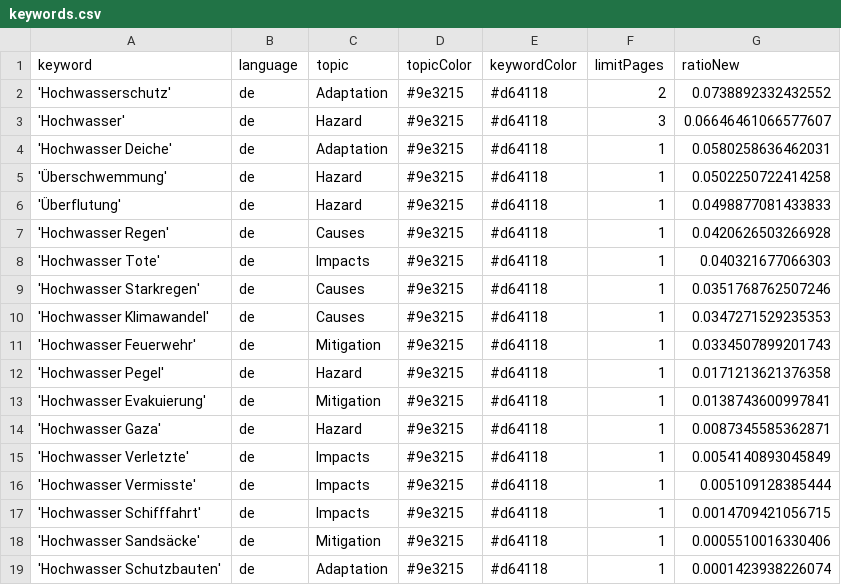
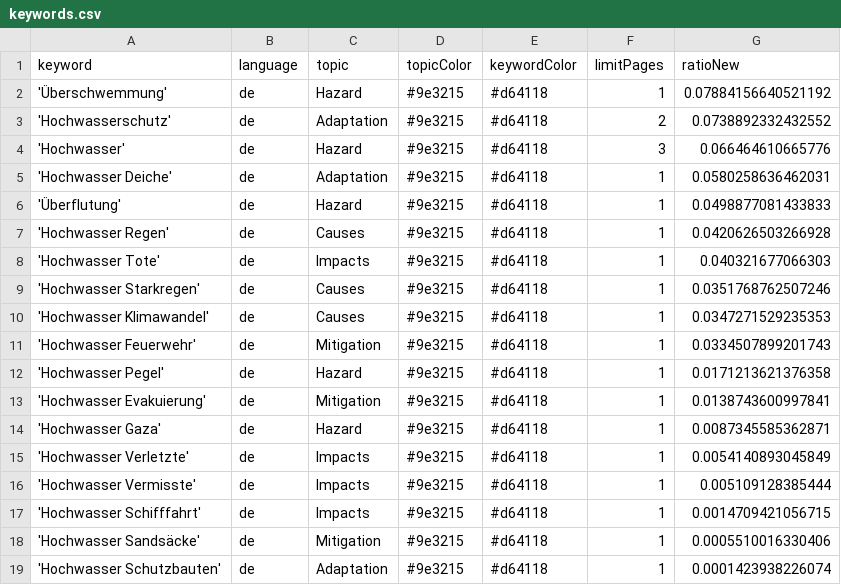
Before and after one commit to JoPhi24-news/floodIsComing, a CSV file: keywords.csv, drawn as a sheet.

```diff
--- a/keywords.csv
+++ b/keywords.csv
@@ -1,6 +1,6 @@
 keyword,language,topic,topicColor,keywordColor,limitPages,ratioNew
+'Überschwemmung',de,Hazard,#9e3215,#d64118,1,0.07884156640521192
 'Hochwasserschutz',de,Adaptation,#9e3215,#d64118,2,0.0738892332432552
-'Hochwasser',de,Hazard,#9e3215,#d64118,3,0.06646461066577607
+'Hochwasser',de,Hazard,#9e3215,#d64118,3,0.066464610665776
 'Hochwasser Deiche',de,Adaptation,#9e3215,#d64118,1,0.0580258636462031
-'Überschwemmung',de,Hazard,#9e3215,#d64118,1,0.0502250722414258
 'Überflutung',de,Hazard,#9e3215,#d64118,1,0.0498877081433833
```
Also changed, not shown: csv/news_2026_06.csv.
